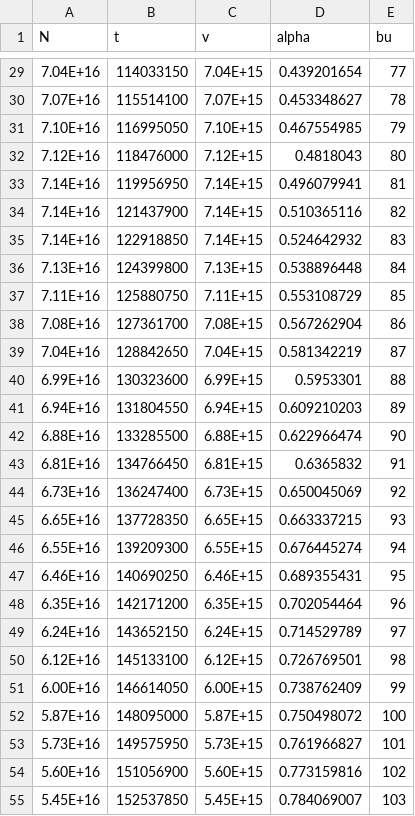
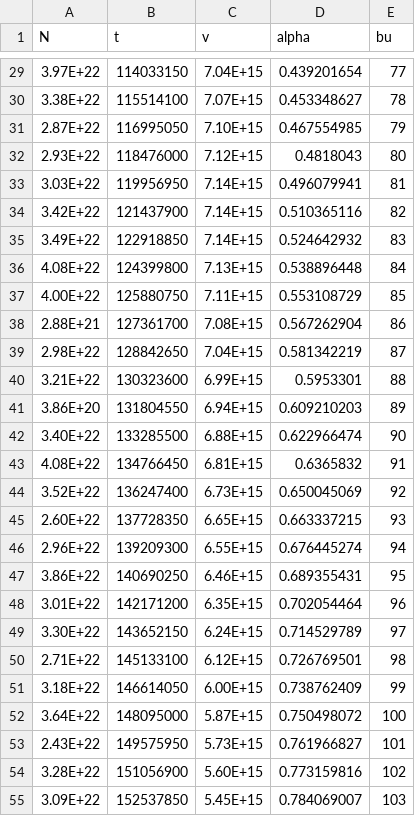
Before and after one commit to TibyanMustafa/data-for-life, a CSV file: new code25.csv, drawn as a sheet; only a part is shown, gaps mark what is left out; the diff covers the shown part only.

```diff
--- a/new code25.csv
+++ b/new code25.csv
@@ -29,27 +29,27 @@
-7.04E+16,114033150,7.04E+15,0.439201654,77
-7.07E+16,115514100,7.07E+15,0.453348627,78
-7.10E+16,116995050,7.10E+15,0.467554985,79
-7.12E+16,118476000,7.12E+15,0.4818043,80
-7.14E+16,119956950,7.14E+15,0.496079941,81
-7.14E+16,121437900,7.14E+15,0.510365116,82
-7.14E+16,122918850,7.14E+15,0.524642932,83
-7.13E+16,124399800,7.13E+15,0.538896448,84
-7.11E+16,125880750,7.11E+15,0.553108729,85
-7.08E+16,127361700,7.08E+15,0.567262904,86
-7.04E+16,128842650,7.04E+15,0.581342219,87
-6.99E+16,130323600,6.99E+15,0.5953301,88
-6.94E+16,131804550,6.94E+15,0.609210203,89
-6.88E+16,133285500,6.88E+15,0.622966474,90
-6.81E+16,134766450,6.81E+15,0.6365832,91
-6.73E+16,136247400,6.73E+15,0.650045069,92
-6.65E+16,137728350,6.65E+15,0.663337215,93
-6.55E+16,139209300,6.55E+15,0.676445274,94
-6.46E+16,140690250,6.46E+15,0.689355431,95
-6.35E+16,142171200,6.35E+15,0.702054464,96
-6.24E+16,143652150,6.24E+15,0.714529789,97
-6.12E+16,145133100,6.12E+15,0.726769501,98
-6.00E+16,146614050,6.00E+15,0.738762409,99
-5.87E+16,148095000,5.87E+15,0.750498072,100
-5.73E+16,149575950,5.73E+15,0.761966827,101
-5.60E+16,151056900,5.60E+15,0.773159816,102
-5.45E+16,152537850,5.45E+15,0.784069007,103
+3.97E+22,114033150,7.04E+15,0.439201654,77
+3.38E+22,115514100,7.07E+15,0.453348627,78
+2.87E+22,116995050,7.10E+15,0.467554985,79
+2.93E+22,118476000,7.12E+15,0.4818043,80
+3.03E+22,119956950,7.14E+15,0.496079941,81
+3.42E+22,121437900,7.14E+15,0.510365116,82
+3.49E+22,122918850,7.14E+15,0.524642932,83
+4.08E+22,124399800,7.13E+15,0.538896448,84
+4.00E+22,125880750,7.11E+15,0.553108729,85
+2.88E+21,127361700,7.08E+15,0.567262904,86
+2.98E+22,128842650,7.04E+15,0.581342219,87
+3.21E+22,130323600,6.99E+15,0.5953301,88
+3.86E+20,131804550,6.94E+15,0.609210203,89
+3.40E+22,133285500,6.88E+15,0.622966474,90
+4.08E+22,134766450,6.81E+15,0.6365832,91
+3.52E+22,136247400,6.73E+15,0.650045069,92
+2.60E+22,137728350,6.65E+15,0.663337215,93
+2.96E+22,139209300,6.55E+15,0.676445274,94
+3.86E+22,140690250,6.46E+15,0.689355431,95
+3.01E+22,142171200,6.35E+15,0.702054464,96
+3.30E+22,143652150,6.24E+15,0.714529789,97
+2.71E+22,145133100,6.12E+15,0.726769501,98
+3.18E+22,146614050,6.00E+15,0.738762409,99
+3.64E+22,148095000,5.87E+15,0.750498072,100
+2.43E+22,149575950,5.73E+15,0.761966827,101
+3.28E+22,151056900,5.60E+15,0.773159816,102
+3.09E+22,152537850,5.45E+15,0.784069007,103
```
Also changed, not shown: 74 edited cells elsewhere in this file.
